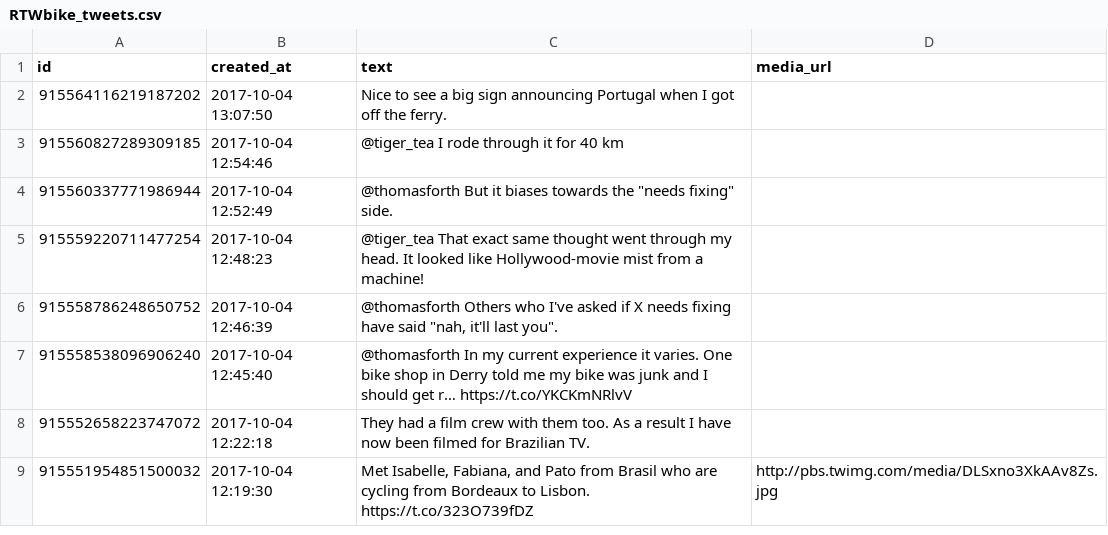
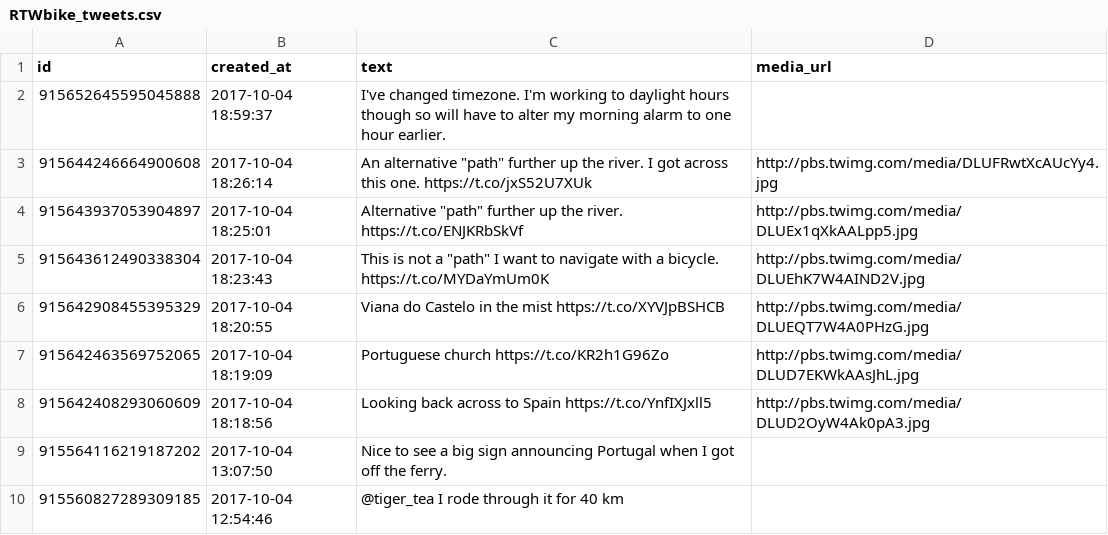
Before and after one commit to zonca/RTWbike_tweets, a CSV file: RTWbike_tweets.csv, drawn as a sheet; only a part is shown; the shorter side is filled out with more unchanged rows; the diff names each change by its address in the sheet, - before the commit and + after, or states it on an @@ line.

Commit message:
Update Wed Oct  4 12:00:03 PDT 2017

```diff
--- a/RTWbike_tweets.csv
+++ b/RTWbike_tweets.csv
+row 2: 915652645595045888 | 2017-10-04 18:59:37 | I've changed timezone. I'm working to daylight hours though so will have to alter my morning alarm to one hour earlier.
+row 3: 915644246664900608 | 2017-10-04 18:26:14 | An alternative "path" further up the river. I got across this one. https://t.co/jxS52U7XUk | http://pbs.twimg.com/media/DLUFRwtXcAUcYy4.jpg
+row 4: 915643937053904897 | 2017-10-04 18:25:01 | Alternative "path" further up the river. https://t.co/ENJKRbSkVf | http://pbs.twimg.com/media/DLUEx1qXkAALpp5.jpg
+row 5: 915643612490338304 | 2017-10-04 18:23:43 | This is not a "path" I want to navigate with a bicycle. https://t.co/MYDaYmUm0K | http://pbs.twimg.com/media/DLUEhK7W4AIND2V.jpg
+row 6: 915642908455395329 | 2017-10-04 18:20:55 | Viana do Castelo in the mist https://t.co/XYVJpBSHCB | http://pbs.twimg.com/media/DLUEQT7W4A0PHzG.jpg
+row 7: 915642463569752065 | 2017-10-04 18:19:09 | Portuguese church https://t.co/KR2h1G96Zo | http://pbs.twimg.com/media/DLUD7EKWkAAsJhL.jpg
+row 8: 915642408293060609 | 2017-10-04 18:18:56 | Looking back across to Spain https://t.co/YnfIXJxll5 | http://pbs.twimg.com/media/DLUD2OyW4Ak0pA3.jpg
```
